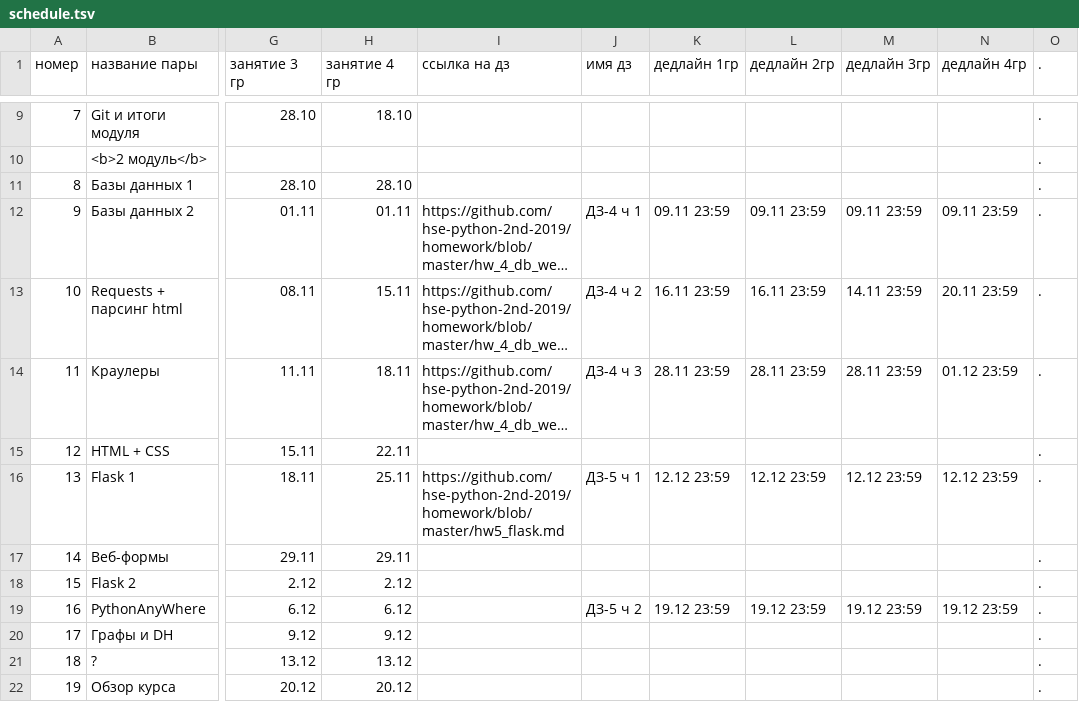
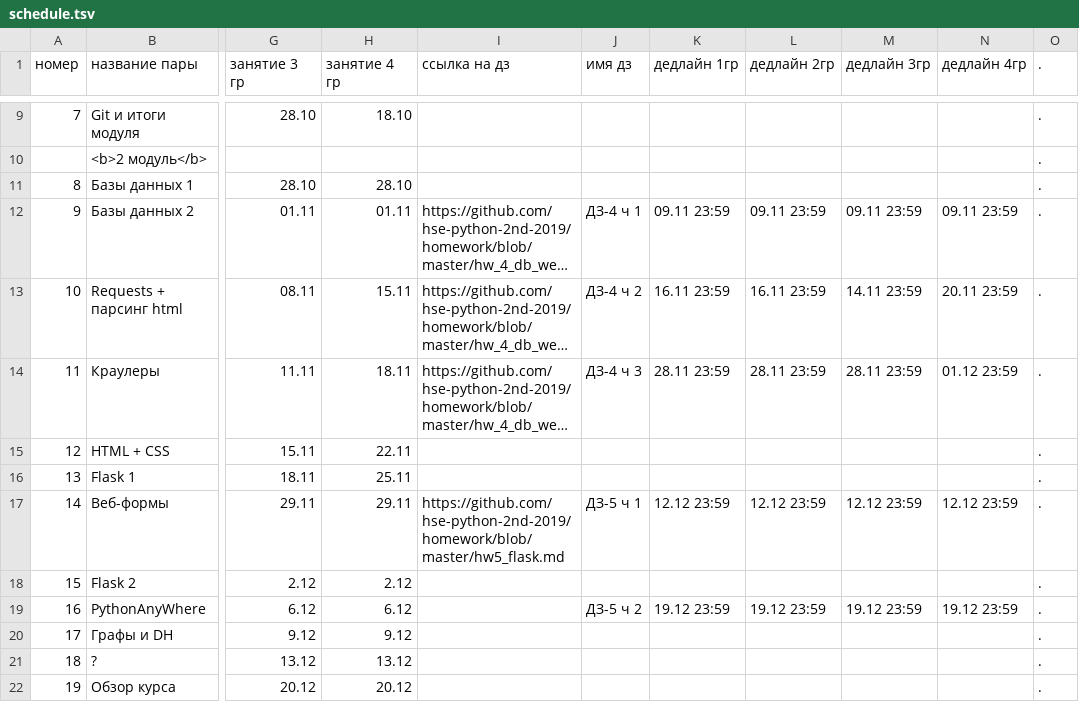
Before and after one commit to hse-ling-python/hse-python-2nd-2019.github.io, a TSV file: schedule.tsv, drawn as a sheet; only a part is shown, gaps mark what is left out; long unchanged cells end in …; the diff names each change by its address in the sheet, - before the commit and + after, or states it on an @@ line.

Commit message:
Update schedule.tsv

```diff
--- a/schedule.tsv
+++ b/schedule.tsv
-I16 (ссылка на дз): https://github.com/hse-python-2nd-2019/homework/blob/master/hw5_flask.md
+I16 (ссылка на дз): (empty)
-J16 (имя дз): ДЗ-5 ч 1
+J16 (имя дз): (empty)
-K16 (дедлайн 1гр): 12.12 23:59
+K16 (дедлайн 1гр): (empty)
-L16 (дедлайн 2гр): 12.12 23:59
+L16 (дедлайн 2гр): (empty)
-M16 (дедлайн 3гр): 12.12 23:59
+M16 (дедлайн 3гр): (empty)
-N16 (дедлайн 4гр): 12.12 23:59
+N16 (дедлайн 4гр): (empty)
-I17 (ссылка на дз): (empty)
+I17 (ссылка на дз): https://github.com/hse-python-2nd-2019/homework/blob/master/hw5_flask.md
-J17 (имя дз): (empty)
+J17 (имя дз): ДЗ-5 ч 1
-K17 (дедлайн 1гр): (empty)
+K17 (дедлайн 1гр): 12.12 23:59
-L17 (дедлайн 2гр): (empty)
+L17 (дедлайн 2гр): 12.12 23:59
-M17 (дедлайн 3гр): (empty)
+M17 (дедлайн 3гр): 12.12 23:59
-N17 (дедлайн 4гр): (empty)
+N17 (дедлайн 4гр): 12.12 23:59
```
